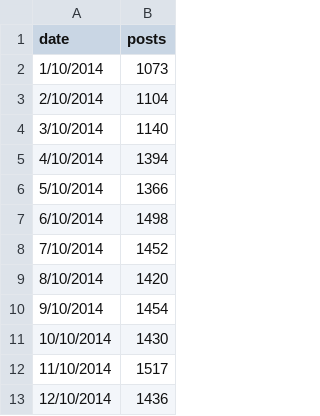
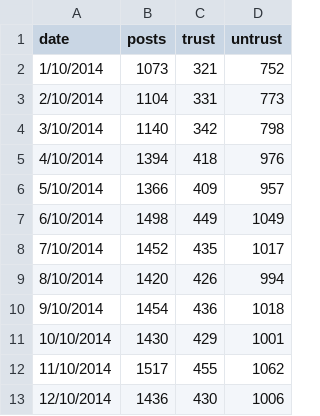
Before and after one commit to auremoser/ifes, a CSV file: data/data-posts.csv, drawn as a sheet; only a part is shown; the diff names each change by its address in the sheet, - before the commit and + after, or states it on an @@ line.

Commit message:
add multi-line chart, passed posts to a bar chart, added samples of other csvs

```diff
--- a/data/data-posts.csv
+++ b/data/data-posts.csv
+column C (trust), rows 2-13: 321 | 331 | 342 | 418 | 409 | 449 | 435 | 426 | 436 | 429 | 455 | 430
+column D (untrust), rows 2-13: 752 | 773 | 798 | 976 | 957 | 1049 | 1017 | 994 | 1018 | 1001 | 1062 | 1006
```
Also changed, not shown: 4 other files.
